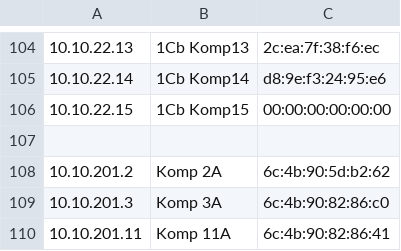
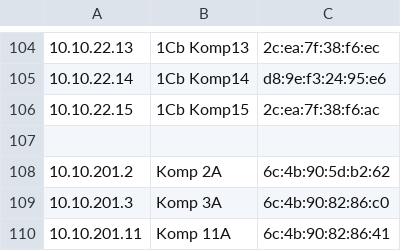
Before and after one commit to 2lotraugutt/kartografia, a TSV file: ipaddr.tsv, drawn as a sheet; only a part is shown, gaps mark what is left out.

```diff
--- a/ipaddr.tsv
+++ b/ipaddr.tsv
@@ -105,3 +105,3 @@
 10.10.22.14	1Cb Komp14	d8:9e:f3:24:95:e6
-10.10.22.15	1Cb Komp15	00:00:00:00:00:00
+10.10.22.15	1Cb Komp15	2c:ea:7f:38:f6:ac
 
```
Also changed, not shown: mapa.tsv, 6 other files.
